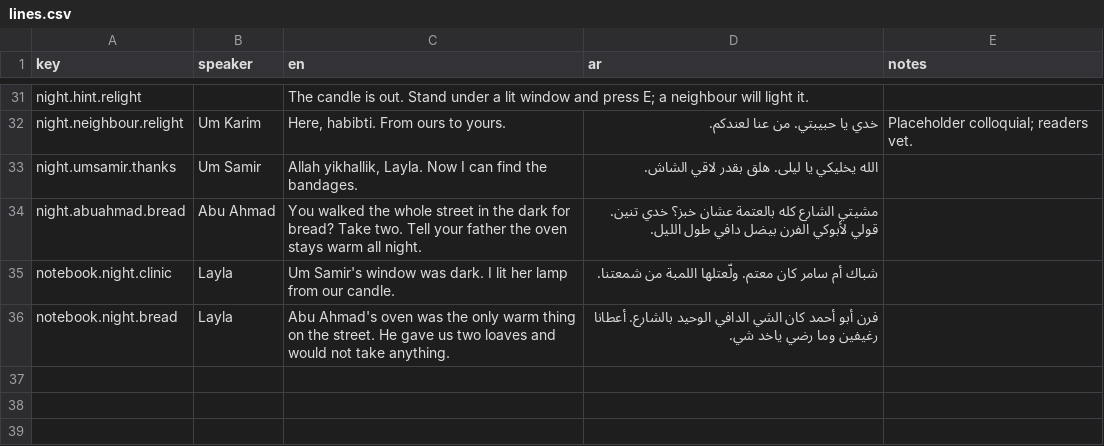
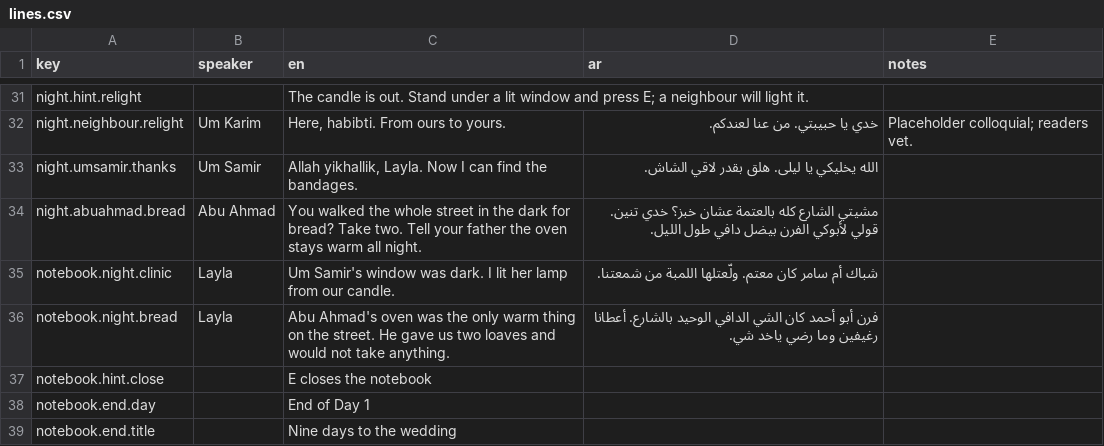
Before and after one commit to shahanxd/sumud, a CSV file: game/data/lines.csv, drawn as a sheet; only a part is shown, gaps mark what is left out; the diff names each change by its address in the sheet, - before the commit and + after, or states it on an @@ line.

```diff
--- a/game/data/lines.csv
+++ b/game/data/lines.csv
+row 37: notebook.hint.close |  | E closes the notebook
+row 38: notebook.end.day |  | End of Day 1
+row 39: notebook.end.title |  | Nine days to the wedding
```
Also changed, not shown: 46 other files.
